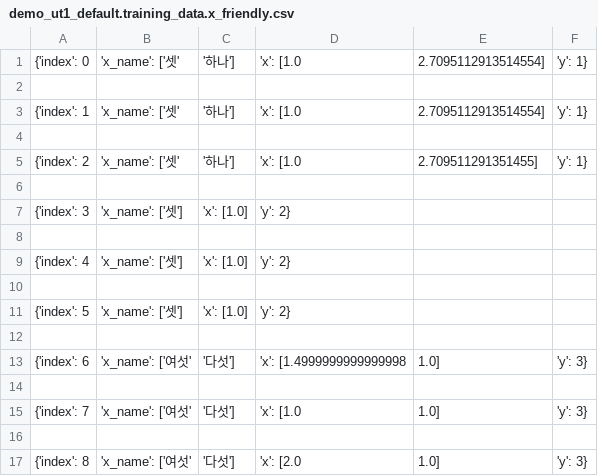
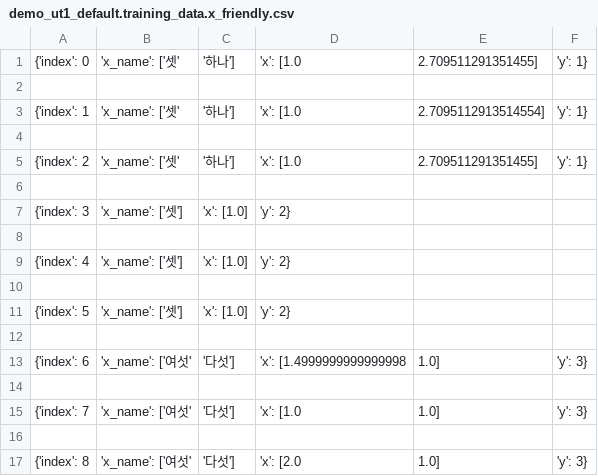
Before and after one commit to nwae/nwae, a CSV file: app.data/models/demo_ut1_default.training_data.x_friendly.csv, drawn as a sheet.

```diff
--- a/app.data/models/demo_ut1_default.training_data.x_friendly.csv
+++ b/app.data/models/demo_ut1_default.training_data.x_friendly.csv
@@ -1,2 +1,2 @@
-{'index': 0, 'x_name': ['셋', '하나'], 'x': [1.0, 2.7095112913514554], 'y': 1}
+{'index': 0, 'x_name': ['셋', '하나'], 'x': [1.0, 2.709511291351455], 'y': 1}
 
```
Also changed, not shown: app.data/models/demo_ut1_default.training_data.x.csv, 9 other files.
